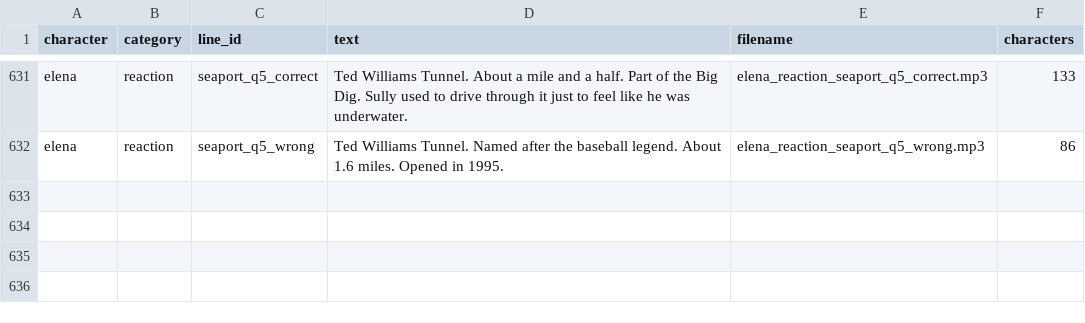
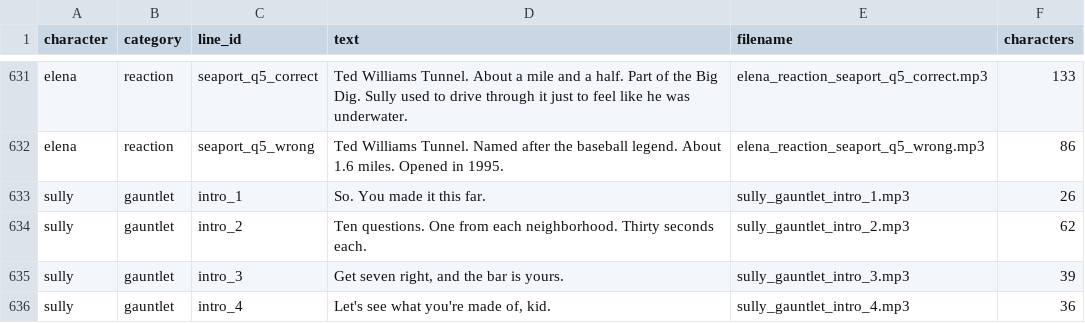
Before and after one commit to AdamLozo/wicked-smaht, a CSV file: docs/voice-lines-export.csv, drawn as a sheet; only a part is shown, gaps mark what is left out; the diff names each change by its address in the sheet, - before the commit and + after, or states it on an @@ line.

```diff
--- a/docs/voice-lines-export.csv
+++ b/docs/voice-lines-export.csv
+row 633: sully | gauntlet | intro_1 | So. You made it this far. | sully_gauntlet_intro_1.mp3 | 26
+row 634: sully | gauntlet | intro_2 | Ten questions. One from each neighborhood. Thirty seconds each. | sully_gauntlet_intro_2.mp3 | 62
+row 635: sully | gauntlet | intro_3 | Get seven right, and the bar is yours. | sully_gauntlet_intro_3.mp3 | 39
+row 636: sully | gauntlet | intro_4 | Let's see what you're made of, kid. | sully_gauntlet_intro_4.mp3 | 36
```
Also changed, not shown: 8 other files.
